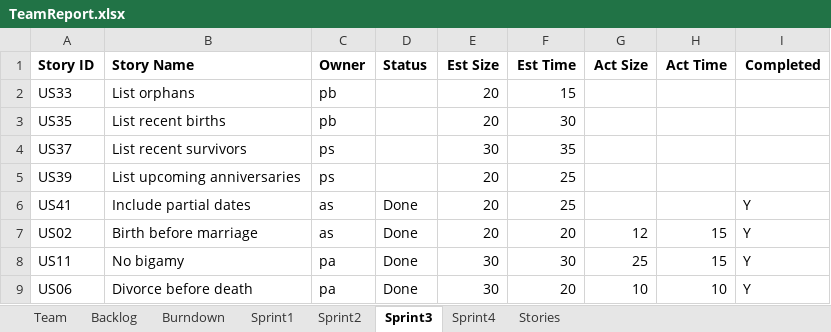
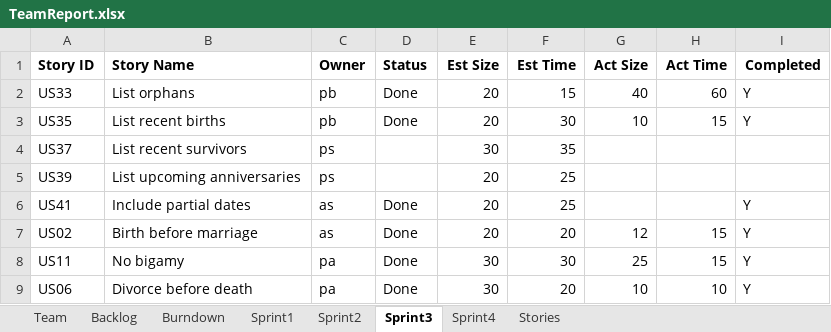
Before and after one commit to Tyranicangel/ssw555, an Excel workbook: TeamReport.xlsx, sheet Sprint3, drawn as a sheet; values as stored, in another font and other column widths than the file's, no borders; the diff names each change by its address in the sheet, - before the commit and + after, or states it on an @@ line.

Commit message:
Team report updated!

```diff
--- a/TeamReport.xlsx (sheet Sprint3)
+++ b/TeamReport.xlsx (sheet Sprint3)
-D2:D3 (Status): (empty)
+D2:D3 (Status): Done
-G2 (Act Size): (empty)
+G2 (Act Size): 40
-H2 (Act Time): (empty)
+H2 (Act Time): 60
-I2:I3 (Completed): (empty)
+I2:I3 (Completed): Y
-G3 (Act Size): (empty)
+G3 (Act Size): 10
-H3 (Act Time): (empty)
+H3 (Act Time): 15
```
Also changed, not shown: charts or pictures.
